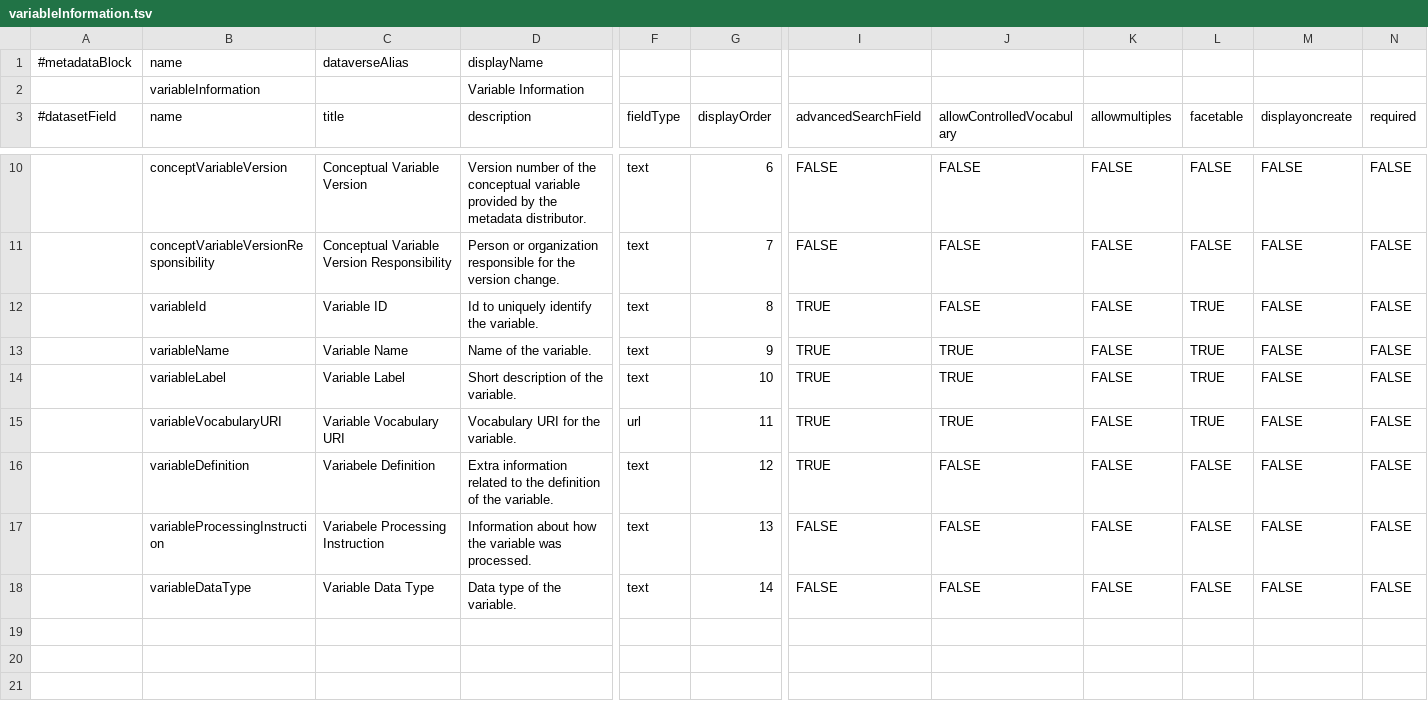
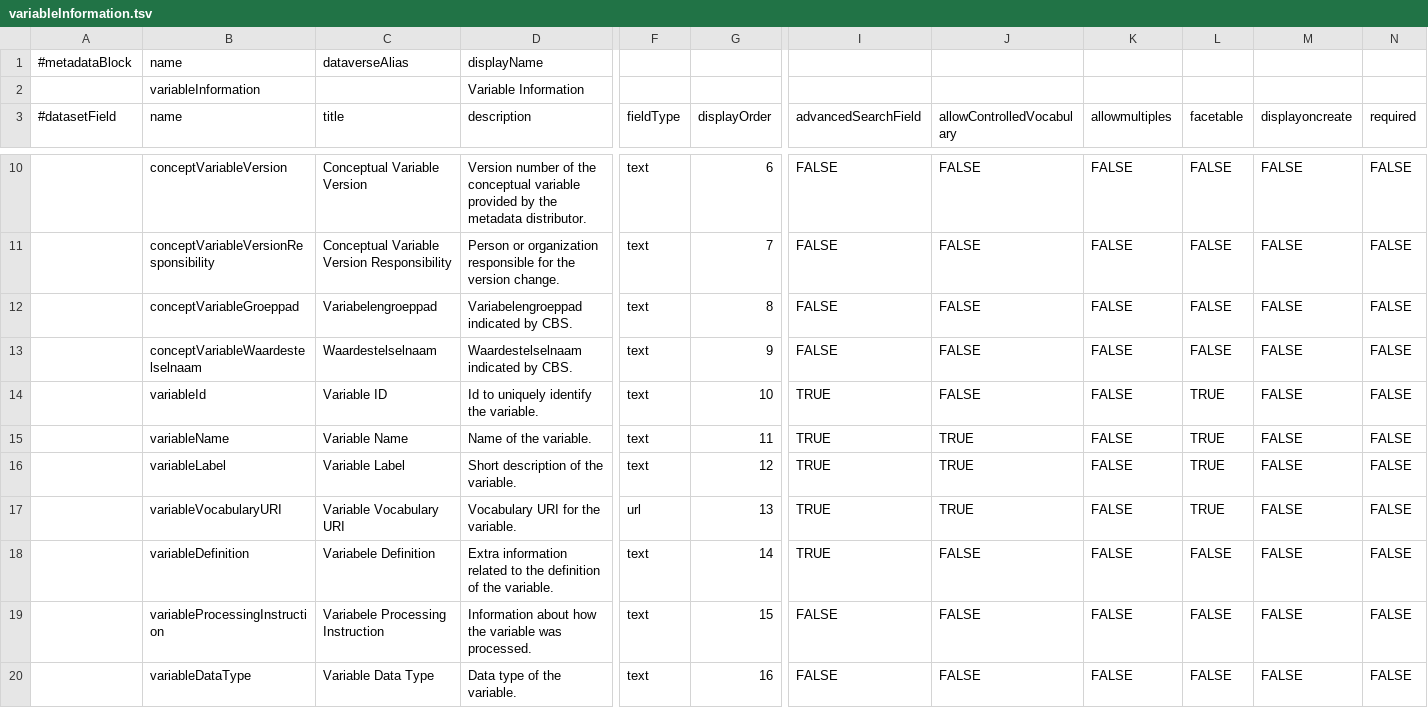
Before and after one commit to odissei-data/Custom-Metadata-Blocks, a TSV file: tsv files/variableInformation.tsv, drawn as a sheet; only a part is shown, gaps mark what is left out; addresses are those after the commit; rows hold the shown columns only; the diff names each change by its address in the sheet, - before the commit and + after, or states it on an @@ line.

Commit message:
Update variableInformation.tsv

```diff
--- a/tsv files/variableInformation.tsv
+++ b/tsv files/variableInformation.tsv
+row 12:  | conceptVariableGroeppad | Variabelengroeppad | Variabelengroeppad indicated by CBS. | text | 8 | FALSE | FALSE | FALSE | FALSE | FALSE | FALSE
+row 13:  | conceptVariableWaardestelselnaam | Waardestelselnaam | Waardestelselnaam indicated by CBS. | text | 9 | FALSE | FALSE | FALSE | FALSE | FALSE | FALSE
-G14 (displayOrder): 8
+G14 (displayOrder): 10
-G15 (displayOrder): 9
+G15 (displayOrder): 11
-G16 (displayOrder): 10
+G16 (displayOrder): 12
-G17 (displayOrder): 11
+G17 (displayOrder): 13
-G18 (displayOrder): 12
+G18 (displayOrder): 14
-G19 (displayOrder): 13
+G19 (displayOrder): 15
-G20 (displayOrder): 14
+G20 (displayOrder): 16
```
